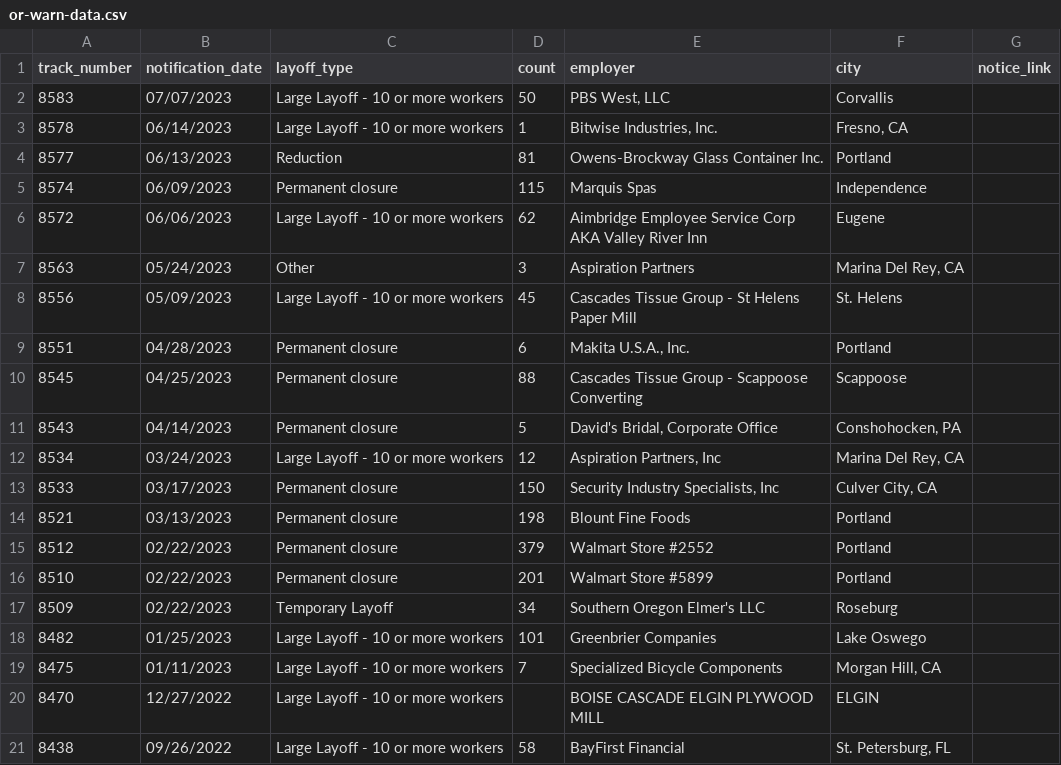
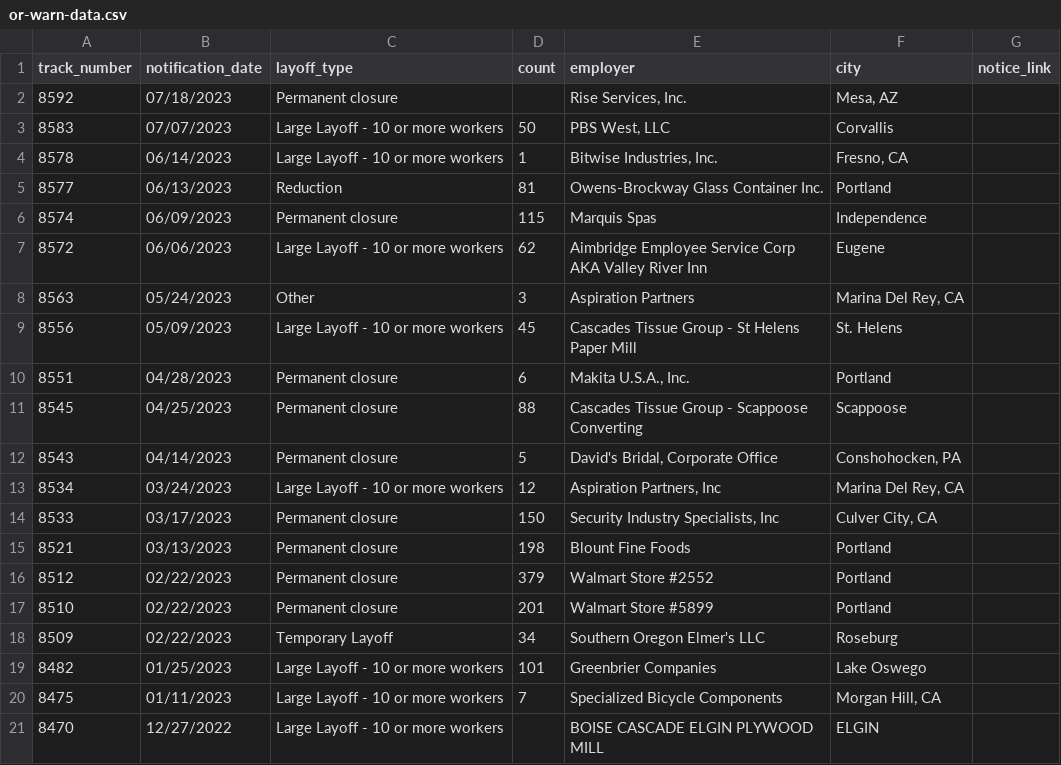
Before and after one commit to deleonkr/oregon-warn-list, a CSV file: or-warn-data.csv, drawn as a sheet.

```diff
--- a/or-warn-data.csv
+++ b/or-warn-data.csv
@@ -1,2 +1,3 @@
 track_number,notification_date,layoff_type,count,employer,city,notice_link
+8592,07/18/2023,Permanent closure,,"Rise Services, Inc.","Mesa, AZ",
 8583,07/07/2023,Large Layoff - 10 or more workers,50,"PBS West, LLC",Corvallis,
@@ -20,2 +21 @@ track_number,notification_date,layoff_type,count,employer,city,notice_link
 8470,12/27/2022,Large Layoff - 10 or more workers,,BOISE CASCADE ELGIN PLYWOOD MILL,ELGIN,
-8438,09/26/2022,Large Layoff - 10 or more workers,58,BayFirst Financial,"St. Petersburg, FL",
```
